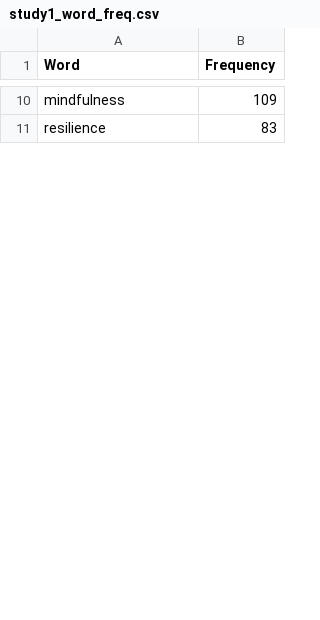
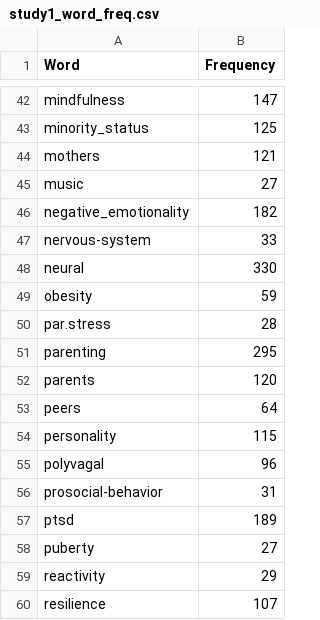
Before and after one commit to amyvdham/veni_sysrev, a CSV file: study1_word_freq.csv, drawn as a sheet; only a part is shown, gaps mark what is left out; the diff covers the shown part only.

Commit message:
running manuscript word_freq up to date

```diff
--- a/study1_word_freq.csv
+++ b/study1_word_freq.csv
@@ -10,2 +42,19 @@
-"mindfulness",109
-"resilience",83
+"mindfulness",147
+"minority_status",125
+"mothers",121
+"music",27
+"negative_emotionality",182
+"nervous-system",33
+"neural",330
+"obesity",59
+"par.stress",28
+"parenting",295
+"parents",120
+"peers",64
+"personality",115
+"polyvagal",96
+"prosocial-behavior",31
+"ptsd",189
+"puberty",27
+"reactivity",29
+"resilience",107
```
Also changed, not shown: 60 added rows, 6 removed rows and 5 edited cells elsewhere in this file, 5 other files.
